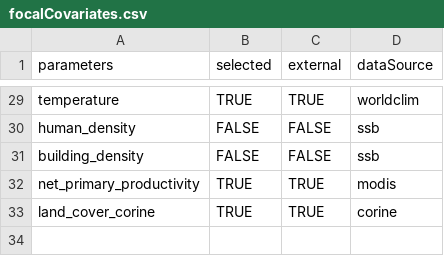
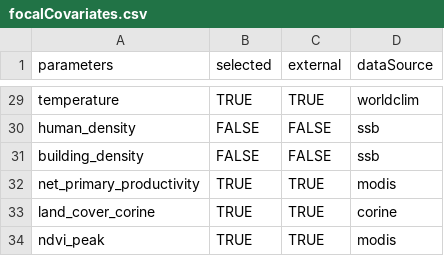
Before and after one commit to gjearevoll/BioDivMapping, a CSV file: data/external/focalCovariates.csv, drawn as a sheet; only a part is shown, gaps mark what is left out; the diff names each change by its address in the sheet, - before the commit and + after, or states it on an @@ line.

Commit message:
Added ndvi_peak to covariates

```diff
--- a/data/external/focalCovariates.csv
+++ b/data/external/focalCovariates.csv
+row 34: ndvi_peak | TRUE | TRUE | modis
```
